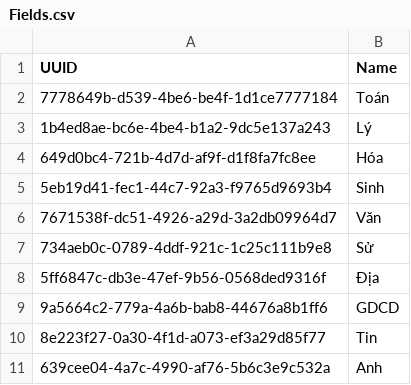
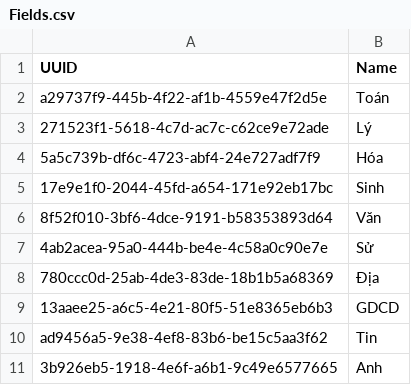
Before and after one commit to NinhGiang/SE1401-PRN292, a CSV file: LAB1/Fields.csv, drawn as a sheet.

```diff
--- a/LAB1/Fields.csv
+++ b/LAB1/Fields.csv
@@ -1,11 +1,11 @@
 UUID, Name
-7778649b-d539-4be6-be4f-1d1ce7777184, Toán
-1b4ed8ae-bc6e-4be4-b1a2-9dc5e137a243, Lý
-649d0bc4-721b-4d7d-af9f-d1f8fa7fc8ee, Hóa
-5eb19d41-fec1-44c7-92a3-f9765d9693b4, Sinh
-7671538f-dc51-4926-a29d-3a2db09964d7, Văn
-734aeb0c-0789-4ddf-921c-1c25c111b9e8, Sử
-5ff6847c-db3e-47ef-9b56-0568ded9316f, Địa
-9a5664c2-779a-4a6b-bab8-44676a8b1ff6, GDCD
-8e223f27-0a30-4f1d-a073-ef3a29d85f77, Tin
-639cee04-4a7c-4990-af76-5b6c3e9c532a, Anh
+a29737f9-445b-4f22-af1b-4559e47f2d5e, Toán
+271523f1-5618-4c7d-ac7c-c62ce9e72ade, Lý
+5a5c739b-df6c-4723-abf4-24e727adf7f9, Hóa
+17e9e1f0-2044-45fd-a654-171e92eb17bc, Sinh
+8f52f010-3bf6-4dce-9191-b58353893d64, Văn
+4ab2acea-95a0-444b-be4e-4c58a0c90e7e, Sử
+780ccc0d-25ab-4de3-83de-18b1b5a68369, Địa
+13aaee25-a6c5-4e21-80f5-51e8365eb6b3, GDCD
+ad9456a5-9e38-4ef8-83b6-be15c5aa3f62, Tin
+3b926eb5-1918-4e6f-a6b1-9c49e6577665, Anh
```
Also changed, not shown: LAB1/Classes.csv, LAB1/Rooms.csv, 6 other files.
